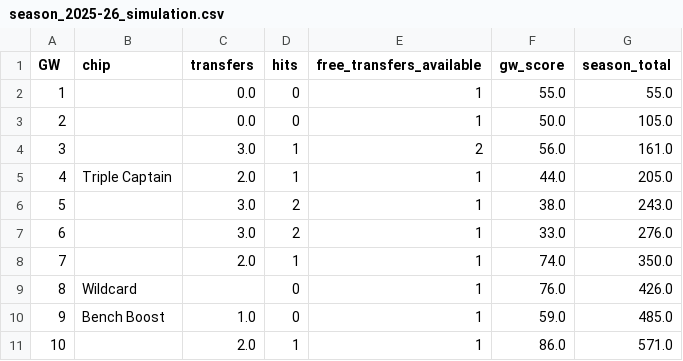
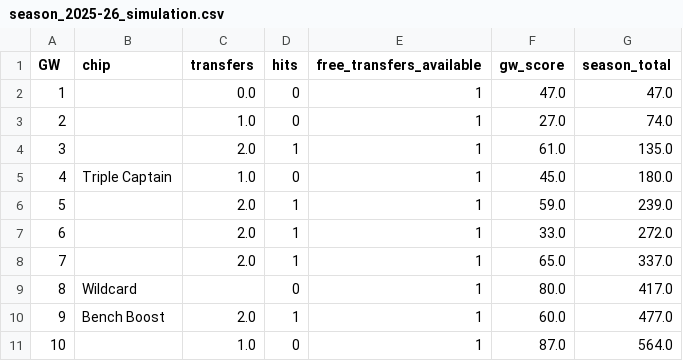
Before and after one commit to KayanShah/PLFantasyBot2026-27, a CSV file: data/season_2025-26_simulation.csv, drawn as a sheet; only a part is shown; the diff covers the shown part only.

```diff
--- a/data/season_2025-26_simulation.csv
+++ b/data/season_2025-26_simulation.csv
@@ -1,11 +1,11 @@
 GW,chip,transfers,hits,free_transfers_available,gw_score,season_total
-1,,0.0,0,1,55.0,55.0
-2,,0.0,0,1,50.0,105.0
-3,,3.0,1,2,56.0,161.0
-4,Triple Captain,2.0,1,1,44.0,205.0
-5,,3.0,2,1,38.0,243.0
-6,,3.0,2,1,33.0,276.0
-7,,2.0,1,1,74.0,350.0
-8,Wildcard,,0,1,76.0,426.0
-9,Bench Boost,1.0,0,1,59.0,485.0
-10,,2.0,1,1,86.0,571.0
+1,,0.0,0,1,47.0,47.0
+2,,1.0,0,1,27.0,74.0
+3,,2.0,1,1,61.0,135.0
+4,Triple Captain,1.0,0,1,45.0,180.0
+5,,2.0,1,1,59.0,239.0
+6,,2.0,1,1,33.0,272.0
+7,,2.0,1,1,65.0,337.0
+8,Wildcard,,0,1,80.0,417.0
+9,Bench Boost,2.0,1,1,60.0,477.0
+10,,1.0,0,1,87.0,564.0
```
Also changed, not shown: 83 edited cells elsewhere in this file, data/multi_season_backtest_results.csv, 4 other files.
